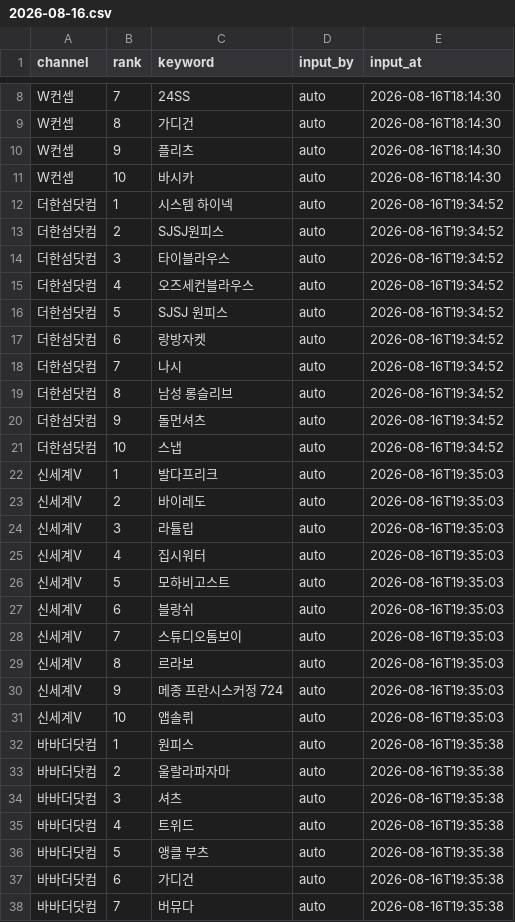
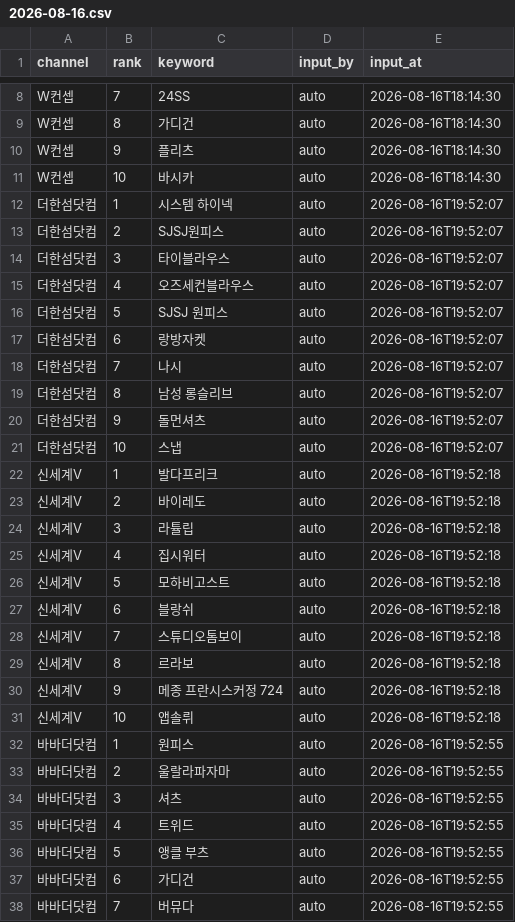
Before and after one commit to performanceteam12-sketch/babathe-trend-dashboard, a CSV file: data/app_search/2026-08-16.csv, drawn as a sheet; only a part is shown, gaps mark what is left out; the diff covers the shown part only.

```diff
--- a/data/app_search/2026-08-16.csv
+++ b/data/app_search/2026-08-16.csv
@@ -11,28 +11,28 @@ W컨셉,9,플리츠,auto,2026-08-16T18:14:30
 W컨셉,10,바시카,auto,2026-08-16T18:14:30
-더한섬닷컴,1,시스템 하이넥,auto,2026-08-16T19:34:52
-더한섬닷컴,2,SJSJ원피스,auto,2026-08-16T19:34:52
-더한섬닷컴,3,타이블라우스,auto,2026-08-16T19:34:52
-더한섬닷컴,4,오즈세컨블라우스,auto,2026-08-16T19:34:52
-더한섬닷컴,5,SJSJ 원피스,auto,2026-08-16T19:34:52
-더한섬닷컴,6,랑방자켓,auto,2026-08-16T19:34:52
-더한섬닷컴,7,나시,auto,2026-08-16T19:34:52
-더한섬닷컴,8,남성 롱슬리브,auto,2026-08-16T19:34:52
-더한섬닷컴,9,돌먼셔츠,auto,2026-08-16T19:34:52
-더한섬닷컴,10,스냅,auto,2026-08-16T19:34:52
-신세계V,1,발다프리크,auto,2026-08-16T19:35:03
-신세계V,2,바이레도,auto,2026-08-16T19:35:03
-신세계V,3,라튤립,auto,2026-08-16T19:35:03
-신세계V,4,집시워터,auto,2026-08-16T19:35:03
-신세계V,5,모하비고스트,auto,2026-08-16T19:35:03
-신세계V,6,블랑쉬,auto,2026-08-16T19:35:03
-신세계V,7,스튜디오톰보이,auto,2026-08-16T19:35:03
-신세계V,8,르라보,auto,2026-08-16T19:35:03
-신세계V,9,메종 프란시스커정 724,auto,2026-08-16T19:35:03
-신세계V,10,앱솔뤼,auto,2026-08-16T19:35:03
-바바더닷컴,1,원피스,auto,2026-08-16T19:35:38
-바바더닷컴,2,울랄라파자마,auto,2026-08-16T19:35:38
-바바더닷컴,3,셔츠,auto,2026-08-16T19:35:38
-바바더닷컴,4,트위드,auto,2026-08-16T19:35:38
-바바더닷컴,5,앵클 부츠,auto,2026-08-16T19:35:38
-바바더닷컴,6,가디건,auto,2026-08-16T19:35:38
-바바더닷컴,7,버뮤다,auto,2026-08-16T19:35:38
+더한섬닷컴,1,시스템 하이넥,auto,2026-08-16T19:52:07
+더한섬닷컴,2,SJSJ원피스,auto,2026-08-16T19:52:07
+더한섬닷컴,3,타이블라우스,auto,2026-08-16T19:52:07
+더한섬닷컴,4,오즈세컨블라우스,auto,2026-08-16T19:52:07
+더한섬닷컴,5,SJSJ 원피스,auto,2026-08-16T19:52:07
+더한섬닷컴,6,랑방자켓,auto,2026-08-16T19:52:07
+더한섬닷컴,7,나시,auto,2026-08-16T19:52:07
+더한섬닷컴,8,남성 롱슬리브,auto,2026-08-16T19:52:07
+더한섬닷컴,9,돌먼셔츠,auto,2026-08-16T19:52:07
+더한섬닷컴,10,스냅,auto,2026-08-16T19:52:07
+신세계V,1,발다프리크,auto,2026-08-16T19:52:18
+신세계V,2,바이레도,auto,2026-08-16T19:52:18
+신세계V,3,라튤립,auto,2026-08-16T19:52:18
+신세계V,4,집시워터,auto,2026-08-16T19:52:18
+신세계V,5,모하비고스트,auto,2026-08-16T19:52:18
+신세계V,6,블랑쉬,auto,2026-08-16T19:52:18
+신세계V,7,스튜디오톰보이,auto,2026-08-16T19:52:18
+신세계V,8,르라보,auto,2026-08-16T19:52:18
+신세계V,9,메종 프란시스커정 724,auto,2026-08-16T19:52:18
+신세계V,10,앱솔뤼,auto,2026-08-16T19:52:18
+바바더닷컴,1,원피스,auto,2026-08-16T19:52:55
+바바더닷컴,2,울랄라파자마,auto,2026-08-16T19:52:55
+바바더닷컴,3,셔츠,auto,2026-08-16T19:52:55
+바바더닷컴,4,트위드,auto,2026-08-16T19:52:55
+바바더닷컴,5,앵클 부츠,auto,2026-08-16T19:52:55
+바바더닷컴,6,가디건,auto,2026-08-16T19:52:55
+바바더닷컴,7,버뮤다,auto,2026-08-16T19:52:55
```
Also changed, not shown: 3 edited cells elsewhere in this file.
